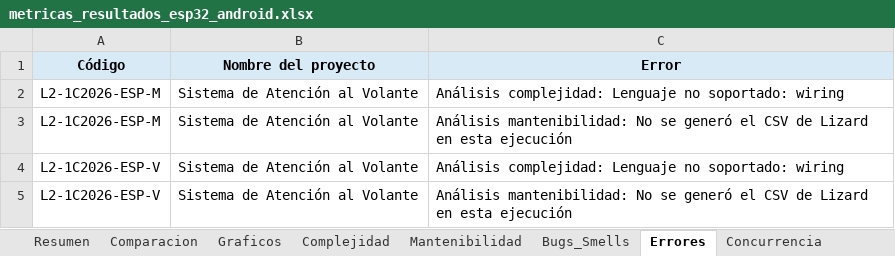
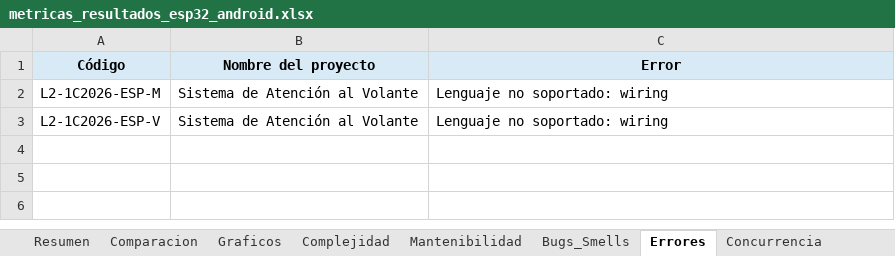
Before and after one commit to soa-pc-unlam/proyecto_code_ia, an Excel workbook: medidor de metricas/automatizacion_completa/metricas_resultados_esp32_android.xlsx, sheet Errores, drawn as a sheet; values as stored, in another font and other column widths than the file's, no borders; removed rows and columns are numbered as before the commit, all else as after; the diff names each change by its address in the sheet, - before the commit and + after, or states it on an @@ line.

```diff
--- a/medidor de metricas/automatizacion_completa/metricas_resultados_esp32_android.xlsx (sheet Errores)
+++ b/medidor de metricas/automatizacion_completa/metricas_resultados_esp32_android.xlsx (sheet Errores)
-C2 (Error): Análisis complejidad: Lenguaje no soportado: wiring
+C2 (Error): Lenguaje no soportado: wiring
-row 3: L2-1C2026-ESP-M | Sistema de Atención al Volante | Análisis mantenibilidad: No se generó el CSV de Lizard en esta ejecución
-C3 (Error): Análisis complejidad: Lenguaje no soportado: wiring
+C3 (Error): Lenguaje no soportado: wiring
-row 5: L2-1C2026-ESP-V | Sistema de Atención al Volante | Análisis mantenibilidad: No se generó el CSV de Lizard en esta ejecución
```
Also changed, not shown: medidor de metricas/automatizacion_completa/metricas_resultados_pc.xlsx, 7 other files.
